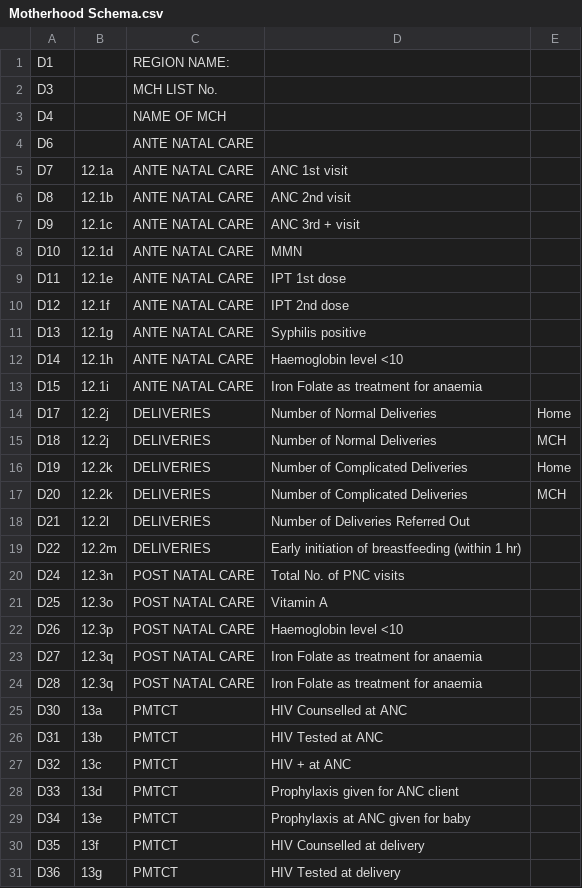
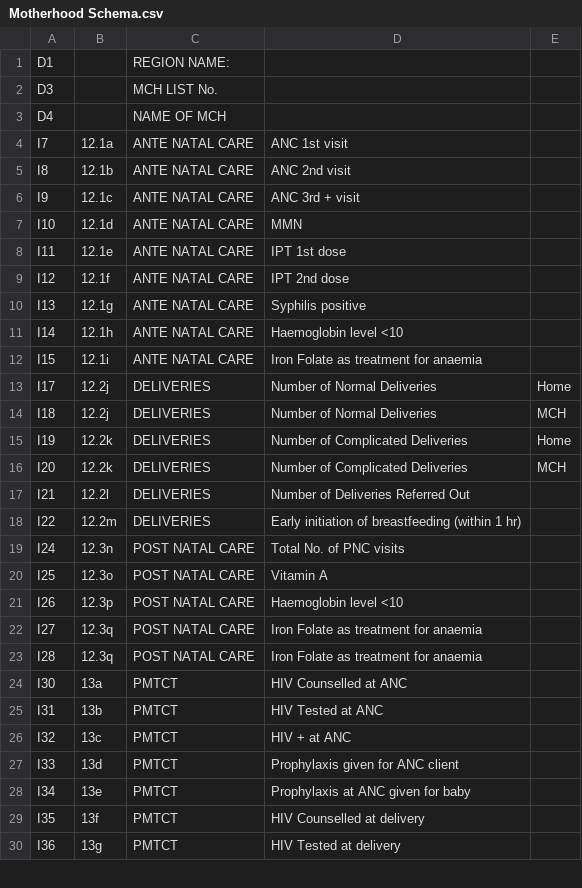
Before and after one commit to mattmalcher/Healthcare-Data-Processing, a CSV file: Schema/Motherhood Schema.csv, drawn as a sheet; only a part is shown; the diff covers the shown part only.

```diff
--- a/Schema/Motherhood Schema.csv
+++ b/Schema/Motherhood Schema.csv
@@ -4,28 +4,27 @@ D4 ,,NAME OF MCH,
-D6 ,,ANTE NATAL CARE,
-D7 ,12.1a,ANTE NATAL CARE,ANC 1st visit,
-D8 ,12.1b,ANTE NATAL CARE,ANC 2nd visit,
-D9 ,12.1c,ANTE NATAL CARE,ANC 3rd + visit,
-D10 ,12.1d,ANTE NATAL CARE,MMN,
-D11 ,12.1e,ANTE NATAL CARE,IPT 1st dose,
-D12 ,12.1f,ANTE NATAL CARE,IPT 2nd dose,
-D13 ,12.1g,ANTE NATAL CARE,Syphilis positive,
-D14 ,12.1h,ANTE NATAL CARE,Haemoglobin level <10,
-D15 ,12.1i,ANTE NATAL CARE,Iron Folate as treatment for anaemia,
-D17 ,12.2j,DELIVERIES,Number of Normal Deliveries,Home
-D18 ,12.2j,DELIVERIES,Number of Normal Deliveries,MCH
-D19 ,12.2k,DELIVERIES,Number of Complicated Deliveries,Home
-D20 ,12.2k,DELIVERIES,Number of Complicated Deliveries,MCH
-D21 ,12.2l,DELIVERIES,Number of Deliveries Referred Out,
-D22 ,12.2m,DELIVERIES,Early initiation of breastfeeding (within 1 hr),
-D24 ,12.3n,POST NATAL CARE,Total No. of PNC visits,
-D25 ,12.3o,POST NATAL CARE,Vitamin A ,
-D26 ,12.3p,POST NATAL CARE,Haemoglobin level <10,
-D27 ,12.3q,POST NATAL CARE,Iron Folate as treatment for anaemia,
-D28 ,12.3q,POST NATAL CARE,Iron Folate as treatment for anaemia,
-D30 ,13a,PMTCT,HIV Counselled at ANC,
-D31 ,13b,PMTCT,HIV Tested at ANC,
-D32 ,13c,PMTCT,HIV + at ANC,
-D33 ,13d,PMTCT,Prophylaxis given for ANC client,
-D34 ,13e,PMTCT,Prophylaxis at ANC given for baby,
-D35 ,13f,PMTCT,HIV Counselled at delivery,
-D36 ,13g,PMTCT,HIV Tested at delivery,
+I7,12.1a,ANTE NATAL CARE,ANC 1st visit,
+I8,12.1b,ANTE NATAL CARE,ANC 2nd visit,
+I9,12.1c,ANTE NATAL CARE,ANC 3rd + visit,
+I10,12.1d,ANTE NATAL CARE,MMN,
+I11,12.1e,ANTE NATAL CARE,IPT 1st dose,
+I12,12.1f,ANTE NATAL CARE,IPT 2nd dose,
+I13,12.1g,ANTE NATAL CARE,Syphilis positive,
+I14,12.1h,ANTE NATAL CARE,Haemoglobin level <10,
+I15,12.1i,ANTE NATAL CARE,Iron Folate as treatment for anaemia,
+I17,12.2j,DELIVERIES,Number of Normal Deliveries,Home
+I18,12.2j,DELIVERIES,Number of Normal Deliveries,MCH
+I19,12.2k,DELIVERIES,Number of Complicated Deliveries,Home
+I20,12.2k,DELIVERIES,Number of Complicated Deliveries,MCH
+I21,12.2l,DELIVERIES,Number of Deliveries Referred Out,
+I22,12.2m,DELIVERIES,Early initiation of breastfeeding (within 1 hr),
+I24,12.3n,POST NATAL CARE,Total No. of PNC visits,
+I25,12.3o,POST NATAL CARE,Vitamin A,
+I26,12.3p,POST NATAL CARE,Haemoglobin level <10,
+I27,12.3q,POST NATAL CARE,Iron Folate as treatment for anaemia,
+I28,12.3q,POST NATAL CARE,Iron Folate as treatment for anaemia,
+I30,13a,PMTCT,HIV Counselled at ANC,
+I31,13b,PMTCT,HIV Tested at ANC,
+I32,13c,PMTCT,HIV + at ANC,
+I33,13d,PMTCT,Prophylaxis given for ANC client,
+I34,13e,PMTCT,Prophylaxis at ANC given for baby,
+I35,13f,PMTCT,HIV Counselled at delivery,
+I36,13g,PMTCT,HIV Tested at delivery,
```
Also changed, not shown: 5 edited cells elsewhere in this file, 5 other files.
